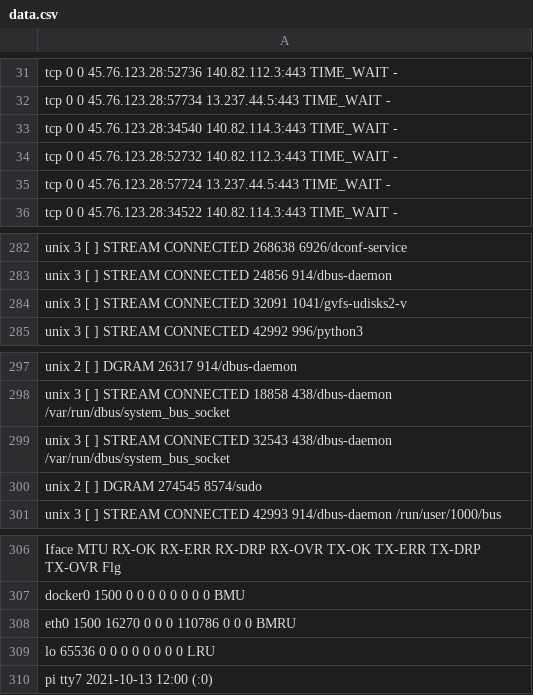
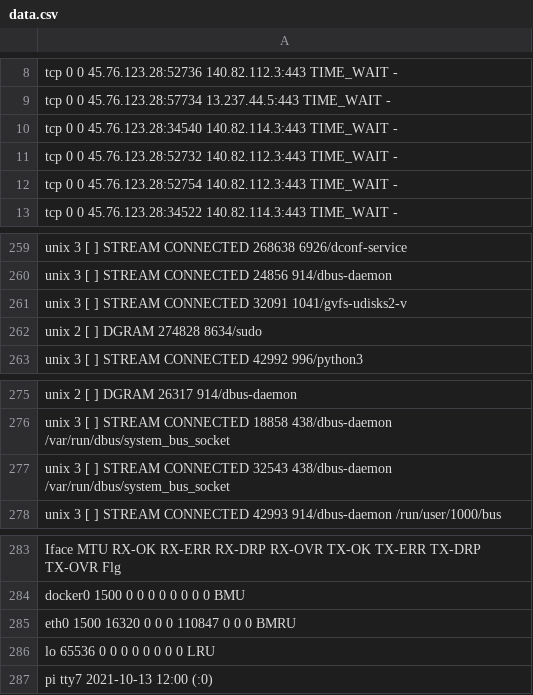
Before and after one commit to Luitsy/REady-to-Graduate, a CSV file: data.csv, drawn as a sheet; only a part is shown, gaps mark what is left out; the diff covers the shown part only.

Commit message:
text.csv

```diff
--- a/data.csv
+++ b/data.csv
@@ -34,3 +11,3 @@ tcp        0      0 45.76.123.28:34540      140.82.114.3:443        TIME_WAIT
 tcp        0      0 45.76.123.28:52732      140.82.112.3:443        TIME_WAIT   -
-tcp        0      0 45.76.123.28:57724      13.237.44.5:443         TIME_WAIT   -
+tcp        0      0 45.76.123.28:52754      140.82.112.3:443        TIME_WAIT   -
 tcp        0      0 45.76.123.28:34522      140.82.114.3:443        TIME_WAIT   -
@@ -284,2 +261,3 @@ unix  3      [ ]         STREAM     CONNECTED     24856    914/dbus-daemon
 unix  3      [ ]         STREAM     CONNECTED     32091    1041/gvfs-udisks2-v
+unix  2      [ ]         DGRAM                    274828   8634/sudo
 unix  3      [ ]         STREAM     CONNECTED     42992    996/python3
@@ -299,3 +277,2 @@ unix  3      [ ]         STREAM     CONNECTED     18858    438/dbus-daemon
 unix  3      [ ]         STREAM     CONNECTED     32543    438/dbus-daemon      /var/run/dbus/system_bus_socket
-unix  2      [ ]         DGRAM                    274545   8574/sudo
 unix  3      [ ]         STREAM     CONNECTED     42993    914/dbus-daemon      /run/user/1000/bus
@@ -307,3 +284,3 @@ Iface      MTU    RX-OK RX-ERR RX-DRP RX-OVR    TX-OK TX-ERR TX-DRP TX-OVR Flg
 docker0   1500        0      0      0 0             0      0      0      0 BMU
-eth0      1500    16270      0      0 0        110786      0      0      0 BMRU
+eth0      1500    16320      0      0 0        110847      0      0      0 BMRU
 lo       65536        0      0      0 0             0      0      0      0 LRU
```
Also changed, not shown: 1 added row and 24 removed rows elsewhere in this file.
